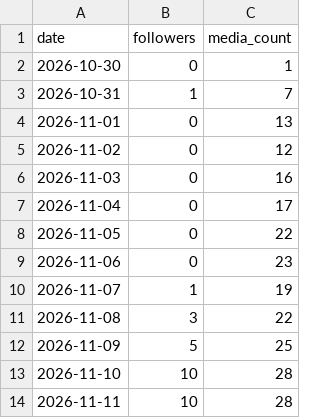
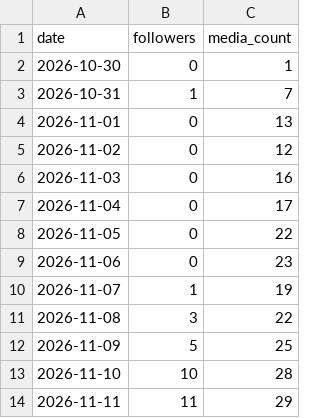
Before and after one commit to amirpz04/story-autopilot, a CSV file: state/followers.csv, drawn as a sheet.

Commit message:
Update publishing state

```diff
--- a/state/followers.csv
+++ b/state/followers.csv
@@ -13,2 +13,2 @@ date,followers,media_count
 2026-11-10,10,28
-2026-11-11,10,28
+2026-11-11,11,29
```
Also changed, not shown: 4 other files.
